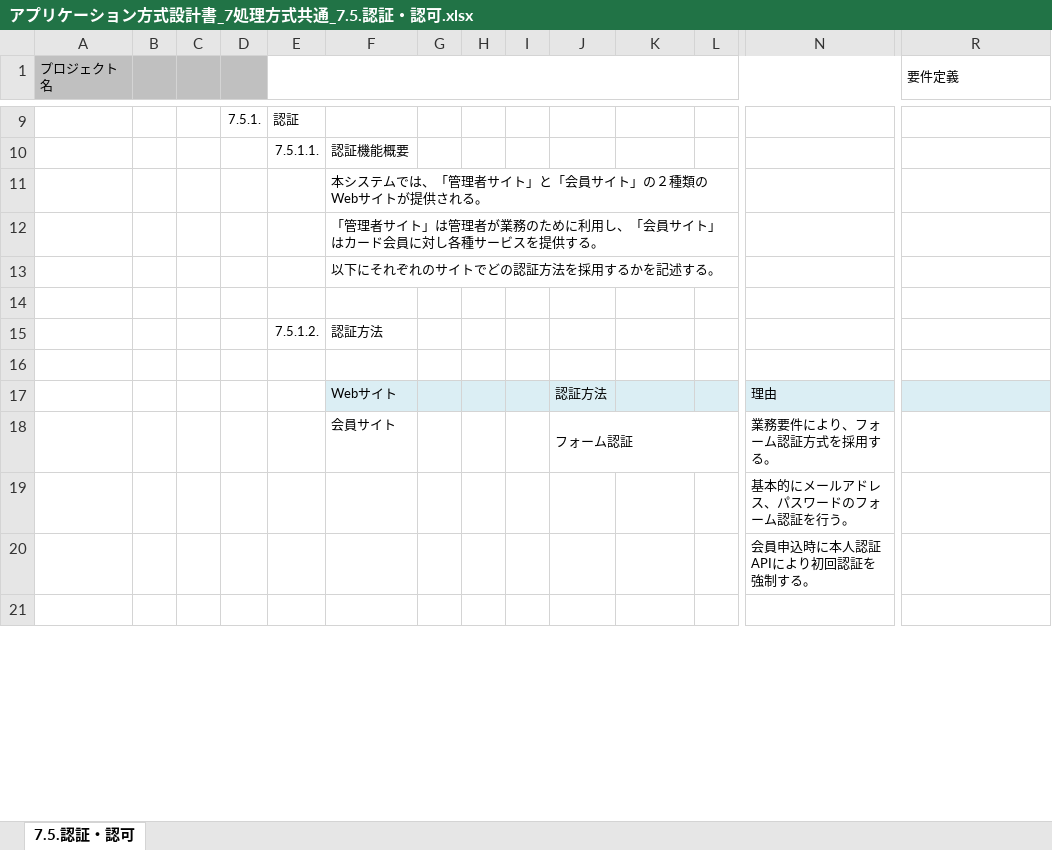
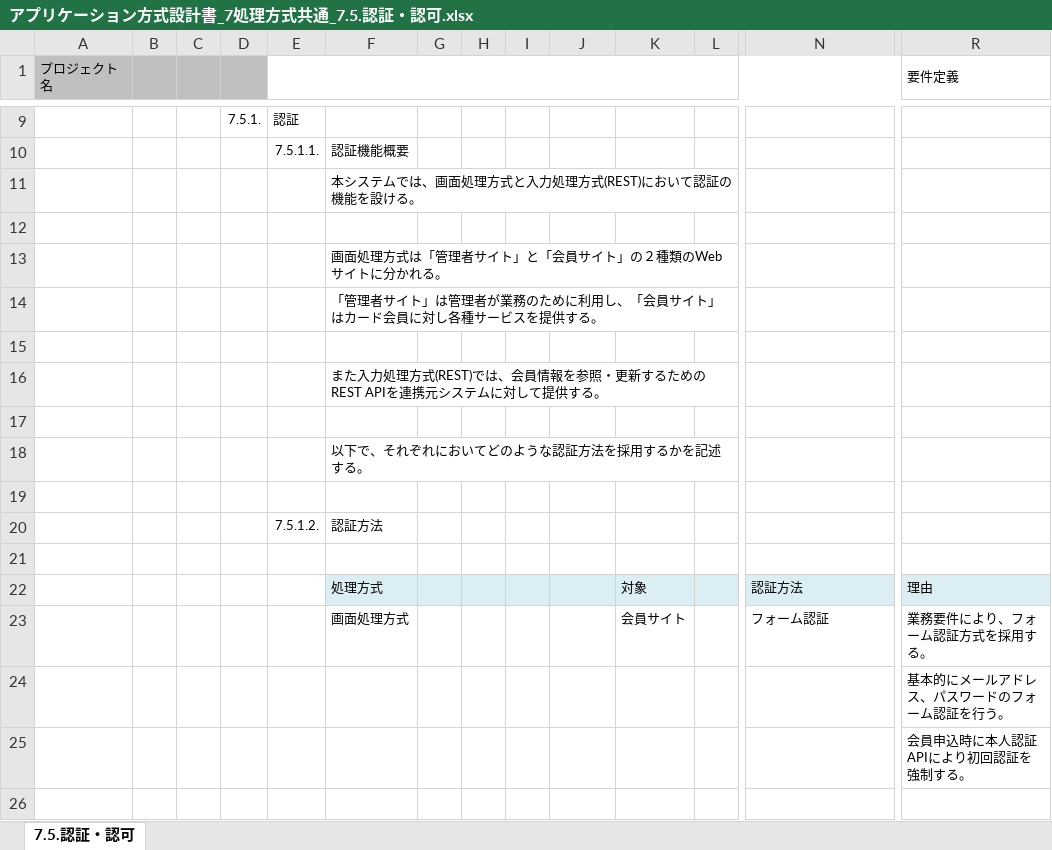
Before and after one commit to Fintan-contents/application-architecture-sample, an Excel workbook: nablarch_sample/アプリケーション方式設計書_7処理方式共通_7.5.認証・認可.xlsx, sheet 7.5.認証・認可, drawn as a sheet; only a part is shown, gaps mark what is left out; values as stored, in another font and other column widths than the file's, no borders; charts and pictures not drawn; removed rows and columns are numbered as before the commit, all else as after; rows hold the shown columns only; the diff covers the shown part only; the diff names each change by its address in the sheet, - before the commit and + after, or states it on an @@ line.

```diff
--- a/nablarch_sample/アプリケーション方式設計書_7処理方式共通_7.5.認証・認可.xlsx (sheet 7.5.認証・認可)
+++ b/nablarch_sample/アプリケーション方式設計書_7処理方式共通_7.5.認証・認可.xlsx (sheet 7.5.認証・認可)
-F11: 本システムでは、「管理者サイト」と「会員サイト」の２種類のWebサイトが提供される。
+F11: 本システムでは、画面処理方式と入力処理方式(REST)において認証の機能を設ける。
+row 12: (empty)
+row 13:  |  |  |  |  | 画面処理方式は「管理者サイト」と「会員サイト」の２種類のWebサイトに分かれる。
+row 15: (empty)
-F16: 以下にそれぞれのサイトでどの認証方法を採用するかを記述する。
+F16: また入力処理方式(REST)では、会員情報を参照・更新するためのREST APIを連携元システムに対して提供する。
+row 17: (empty)
+row 18:  |  |  |  |  | 以下で、それぞれにおいてどのような認証方法を採用するかを記述する。
-row 17:  |  |  |  |  | Webサイト |  |  |  | 認証方法 |  |  | 理由
-row 18:  |  |  |  |  | 会員サイト |  |  |  | フォーム認証 |  |  | 業務要件により、フォーム認証方式を採用する。
-row 19:  |  |  |  |  |  |  |  |  |  |  |  | 基本的にメールアドレス、パスワードのフォーム認証を行う。
-row 20:  |  |  |  |  |  |  |  |  |  |  |  | 会員申込時に本人認証APIにより初回認証を強制する。
+row 22:  |  |  |  |  | 処理方式 |  |  |  |  | 対象 |  | 認証方法 | 理由
+row 23:  |  |  |  |  | 画面処理方式 |  |  |  |  | 会員サイト |  | フォーム認証 | 業務要件により、フォーム認証方式を採用する。
+row 24:  |  |  |  |  |  |  |  |  |  |  |  |  | 基本的にメールアドレス、パスワードのフォーム認証を行う。
+row 25:  |  |  |  |  |  |  |  |  |  |  |  |  | 会員申込時に本人認証APIにより初回認証を強制する。
```
Also changed, not shown: 67 added rows, 9 removed rows and 4 edited cells elsewhere in this sheet, formulas that keep their value, charts or pictures, nablarch_sample/アプリケーション方式設計書_2全体概要.xlsx, nablarch_sample/アプリケーション方式設計書_5入力処理方式_5.1.ファイル転送（集信）.xlsx, 22 other files.
